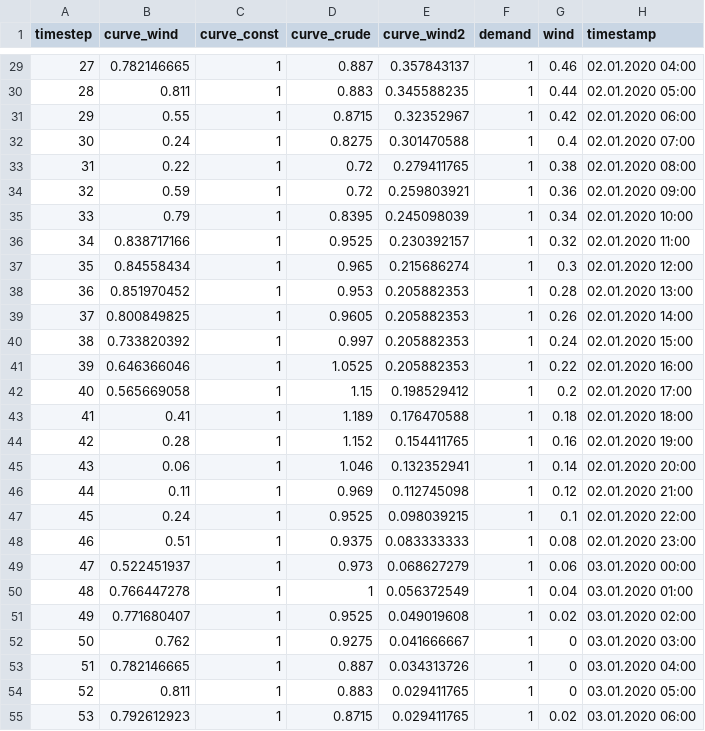
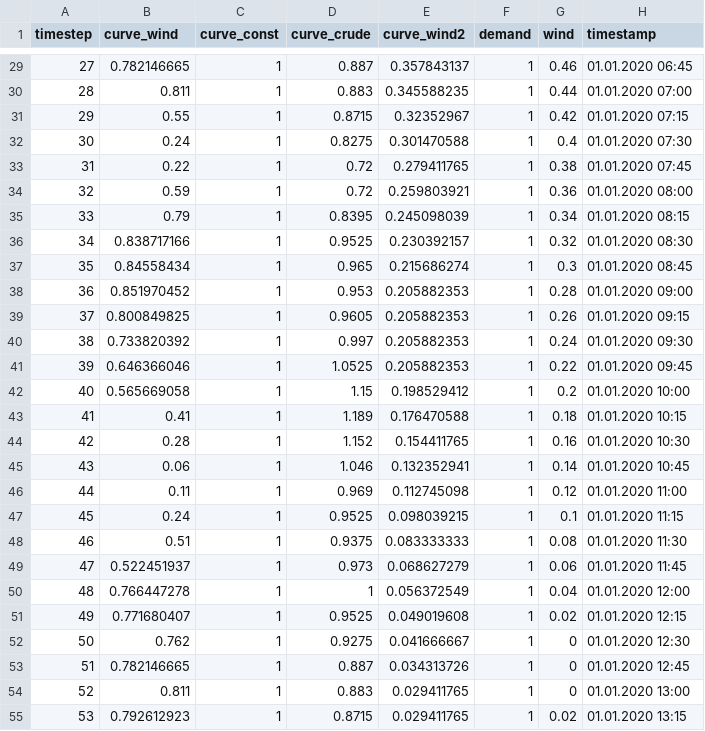
Before and after one commit to oogeso/oogeso, a CSV file: examples/testcase2_profiles_nowcasts.csv, drawn as a sheet; only a part is shown, gaps mark what is left out; the diff covers the shown part only.

```diff
--- a/examples/testcase2_profiles_nowcasts.csv
+++ b/examples/testcase2_profiles_nowcasts.csv
@@ -29,27 +29,27 @@ timestep,curve_wind,curve_const,curve_crude,curve_wind2,demand,wind,timestamp
-27,0.782146665,1,0.887,0.357843137,1,0.46,02.01.2020 04:00
-28,0.811,1,0.883,0.345588235,1,0.44,02.01.2020 05:00
-29,0.55,1,0.8715,0.32352967,1,0.42,02.01.2020 06:00
-30,0.24,1,0.8275,0.301470588,1,0.4,02.01.2020 07:00
-31,0.22,1,0.72,0.279411765,1,0.38,02.01.2020 08:00
-32,0.59,1,0.72,0.259803921,1,0.36,02.01.2020 09:00
-33,0.79,1,0.8395,0.245098039,1,0.34,02.01.2020 10:00
-34,0.838717166,1,0.9525,0.230392157,1,0.32,02.01.2020 11:00
-35,0.84558434,1,0.965,0.215686274,1,0.3,02.01.2020 12:00
-36,0.851970452,1,0.953,0.205882353,1,0.28,02.01.2020 13:00
-37,0.800849825,1,0.9605,0.205882353,1,0.26,02.01.2020 14:00
-38,0.733820392,1,0.997,0.205882353,1,0.24,02.01.2020 15:00
-39,0.646366046,1,1.0525,0.205882353,1,0.22,02.01.2020 16:00
-40,0.565669058,1,1.15,0.198529412,1,0.2,02.01.2020 17:00
-41,0.41,1,1.189,0.176470588,1,0.18,02.01.2020 18:00
-42,0.28,1,1.152,0.154411765,1,0.16,02.01.2020 19:00
-43,0.06,1,1.046,0.132352941,1,0.14,02.01.2020 20:00
-44,0.11,1,0.969,0.112745098,1,0.12,02.01.2020 21:00
-45,0.24,1,0.9525,0.098039215,1,0.1,02.01.2020 22:00
-46,0.51,1,0.9375,0.083333333,1,0.08,02.01.2020 23:00
-47,0.522451937,1,0.973,0.068627279,1,0.06,03.01.2020 00:00
-48,0.766447278,1,1,0.056372549,1,0.04,03.01.2020 01:00
-49,0.771680407,1,0.9525,0.049019608,1,0.02,03.01.2020 02:00
-50,0.762,1,0.9275,0.041666667,1,0,03.01.2020 03:00
-51,0.782146665,1,0.887,0.034313726,1,0,03.01.2020 04:00
-52,0.811,1,0.883,0.029411765,1,0,03.01.2020 05:00
-53,0.792612923,1,0.8715,0.029411765,1,0.02,03.01.2020 06:00
+27,0.782146665,1,0.887,0.357843137,1,0.46,01.01.2020 06:45
+28,0.811,1,0.883,0.345588235,1,0.44,01.01.2020 07:00
+29,0.55,1,0.8715,0.32352967,1,0.42,01.01.2020 07:15
+30,0.24,1,0.8275,0.301470588,1,0.4,01.01.2020 07:30
+31,0.22,1,0.72,0.279411765,1,0.38,01.01.2020 07:45
+32,0.59,1,0.72,0.259803921,1,0.36,01.01.2020 08:00
+33,0.79,1,0.8395,0.245098039,1,0.34,01.01.2020 08:15
+34,0.838717166,1,0.9525,0.230392157,1,0.32,01.01.2020 08:30
+35,0.84558434,1,0.965,0.215686274,1,0.3,01.01.2020 08:45
+36,0.851970452,1,0.953,0.205882353,1,0.28,01.01.2020 09:00
+37,0.800849825,1,0.9605,0.205882353,1,0.26,01.01.2020 09:15
+38,0.733820392,1,0.997,0.205882353,1,0.24,01.01.2020 09:30
+39,0.646366046,1,1.0525,0.205882353,1,0.22,01.01.2020 09:45
+40,0.565669058,1,1.15,0.198529412,1,0.2,01.01.2020 10:00
+41,0.41,1,1.189,0.176470588,1,0.18,01.01.2020 10:15
+42,0.28,1,1.152,0.154411765,1,0.16,01.01.2020 10:30
+43,0.06,1,1.046,0.132352941,1,0.14,01.01.2020 10:45
+44,0.11,1,0.969,0.112745098,1,0.12,01.01.2020 11:00
+45,0.24,1,0.9525,0.098039215,1,0.1,01.01.2020 11:15
+46,0.51,1,0.9375,0.083333333,1,0.08,01.01.2020 11:30
+47,0.522451937,1,0.973,0.068627279,1,0.06,01.01.2020 11:45
+48,0.766447278,1,1,0.056372549,1,0.04,01.01.2020 12:00
+49,0.771680407,1,0.9525,0.049019608,1,0.02,01.01.2020 12:15
+50,0.762,1,0.9275,0.041666667,1,0,01.01.2020 12:30
+51,0.782146665,1,0.887,0.034313726,1,0,01.01.2020 12:45
+52,0.811,1,0.883,0.029411765,1,0,01.01.2020 13:00
+53,0.792612923,1,0.8715,0.029411765,1,0.02,01.01.2020 13:15
```
Also changed, not shown: 69 edited cells elsewhere in this file, examples/testcase2_profiles_forecasts.csv, 2 other files.
